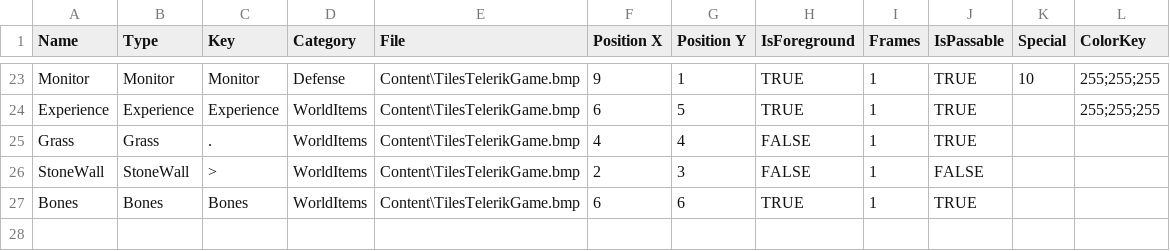
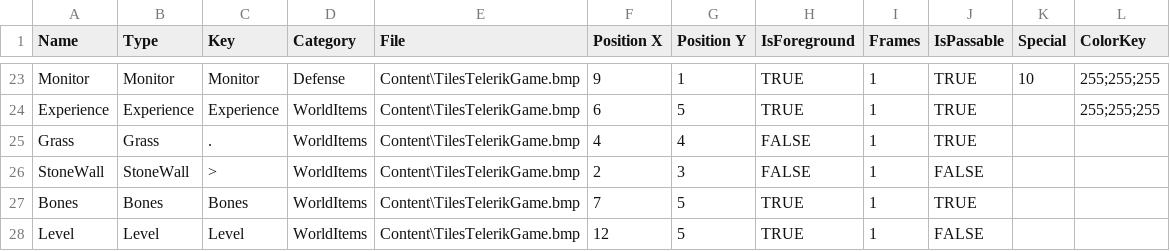
Before and after one commit to VentsislavGeorgiev-LyubomirGanchev/Telerik-OOP-2014-TeamGabrielGarciaMarquez, a CSV file: TeamGabrielGarciaMarquez/RolePlayingGame/Content/Entities.csv, drawn as a sheet; only a part is shown, gaps mark what is left out.

Commit message:
Level icon added + GameEngine refactoring

```diff
--- a/TeamGabrielGarciaMarquez/RolePlayingGame/Content/Entities.csv
+++ b/TeamGabrielGarciaMarquez/RolePlayingGame/Content/Entities.csv
@@ -26,2 +26,3 @@ Grass,Grass,.,WorldItems,Content\TilesTelerikGame.bmp,4,4,FALSE,1,TRUE,,
 StoneWall,StoneWall,>,WorldItems,Content\TilesTelerikGame.bmp,2,3,FALSE,1,FALSE,,
-Bones,Bones,Bones,WorldItems,Content\TilesTelerikGame.bmp,6,6,TRUE,1,TRUE,,
+Bones,Bones,Bones,WorldItems,Content\TilesTelerikGame.bmp,7,5,TRUE,1,TRUE,,
+Level,Level,Level,WorldItems,Content\TilesTelerikGame.bmp,12,5,TRUE,1,FALSE,,
```
Also changed, not shown: 3 other files.
